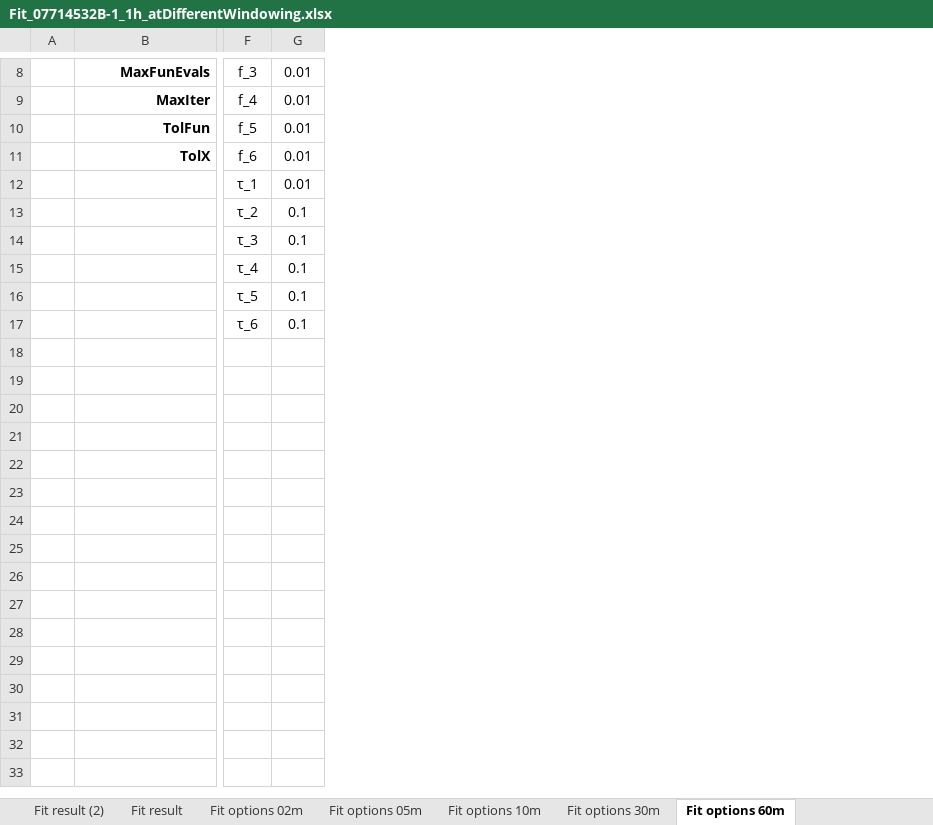
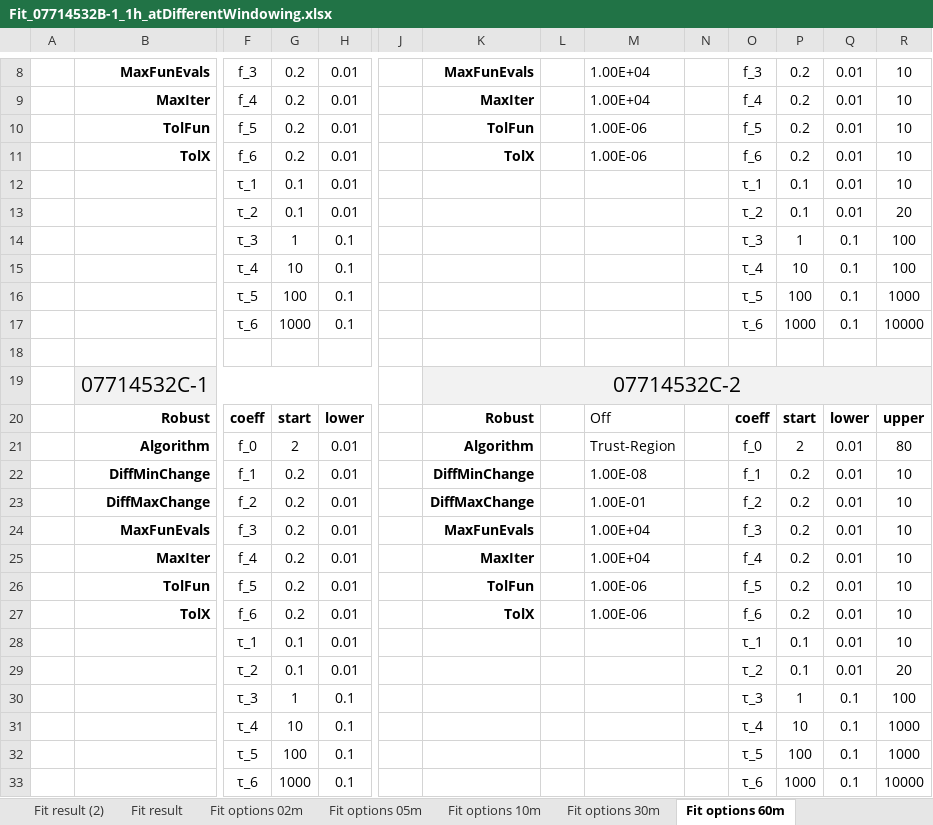
Before and after one commit to stefanodona/ArduinoModbusThesis, an Excel workbook: Fit_07714532B-1_1h_atDifferentWindowing.xlsx, sheet Fit options 60m, drawn as a sheet; only a part is shown, gaps mark what is left out; values as stored, in another font and other column widths than the file's, no borders; removed rows and columns are numbered as before the commit, all else as after; rows hold the shown columns only; the diff covers the shown part only; the diff names each change by its address in the sheet, - before the commit and + after, or states it on an @@ line.

```diff
--- a/Fit_07714532B-1_1h_atDifferentWindowing.xlsx (sheet Fit options 60m)
+++ b/Fit_07714532B-1_1h_atDifferentWindowing.xlsx (sheet Fit options 60m)
+column G, rows 8-12: 0.2 | 0.2 | 0.2 | 0.2 | 0.1; rows 14-17: 1 | 10 | 100 | 1000
+column J, empty
+column K, rows 8-11: MaxFunEvals | MaxIter | TolFun | TolX
+column L, empty
+column M, rows 8-11: 1.00E+04 | 1.00E+04 | 1.00E-06 | 1.00E-06
+column N, empty
+column O, rows 8-12: f_3 | f_4 | f_5 | f_6 | τ_1; rows 14-17: τ_3 | τ_4 | τ_5 | τ_6
+column P, rows 8-12: 0.2 | 0.2 | 0.2 | 0.2 | 0.1; rows 14-17: 1 | 10 | 100 | 1000
+column Q, rows 8-12: all 0.01; rows 14-17: all 0.1
+column R, rows 8-12: all 10; rows 14-17: 100 | 100 | 1000 | 10000
-row 13:  |  | τ_2 | 0.1
+row 13:  |  | τ_2 | 0.1 | 0.01 |  |  |  |  |  | τ_2 | 0.1 | 0.01 | 20
+row 18: (empty)
+row 19:  | 07714532C-1 |  |  |  |  | 07714532C-2
+row 20:  | Robust | coeff | start | lower |  | Robust |  | Off |  | coeff | start | lower | upper
+row 21:  | Algorithm | f_0 | 2 | 0.01 |  | Algorithm |  | Trust-Region |  | f_0 | 2 | 0.01 | 80
+row 22:  | DiffMinChange | f_1 | 0.2 | 0.01 |  | DiffMinChange |  | 1.00E-08 |  | f_1 | 0.2 | 0.01 | 10
+row 23:  | DiffMaxChange | f_2 | 0.2 | 0.01 |  | DiffMaxChange |  | 1.00E-01 |  | f_2 | 0.2 | 0.01 | 10
+row 24:  | MaxFunEvals | f_3 | 0.2 | 0.01 |  | MaxFunEvals |  | 1.00E+04 |  | f_3 | 0.2 | 0.01 | 10
+row 25:  | MaxIter | f_4 | 0.2 | 0.01 |  | MaxIter |  | 1.00E+04 |  | f_4 | 0.2 | 0.01 | 10
+row 26:  | TolFun | f_5 | 0.2 | 0.01 |  | TolFun |  | 1.00E-06 |  | f_5 | 0.2 | 0.01 | 10
+row 27:  | TolX | f_6 | 0.2 | 0.01 |  | TolX |  | 1.00E-06 |  | f_6 | 0.2 | 0.01 | 10
+row 28:  |  | τ_1 | 0.1 | 0.01 |  |  |  |  |  | τ_1 | 0.1 | 0.01 | 10
+row 29:  |  | τ_2 | 0.1 | 0.01 |  |  |  |  |  | τ_2 | 0.1 | 0.01 | 20
+row 30:  |  | τ_3 | 1 | 0.1 |  |  |  |  |  | τ_3 | 1 | 0.1 | 100
+row 31:  |  | τ_4 | 10 | 0.1 |  |  |  |  |  | τ_4 | 10 | 0.1 | 1000
+row 32:  |  | τ_5 | 100 | 0.1 |  |  |  |  |  | τ_5 | 100 | 0.1 | 1000
+row 33:  |  | τ_6 | 1000 | 0.1 |  |  |  |  |  | τ_6 | 1000 | 0.1 | 10000
```
Also changed, not shown: 2 edited cells, cell formats and merged cells elsewhere in this sheet, sheet Fit result, sheet Fit options 30m, sheet Fit options 10m, sheet Fit options 05m, sheet Fit options 02m, charts or pictures, 21 other files.
